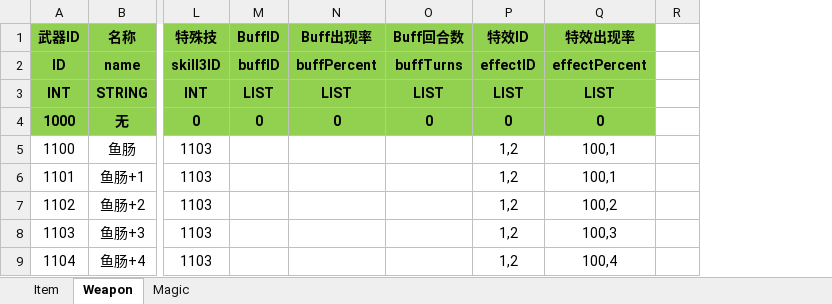
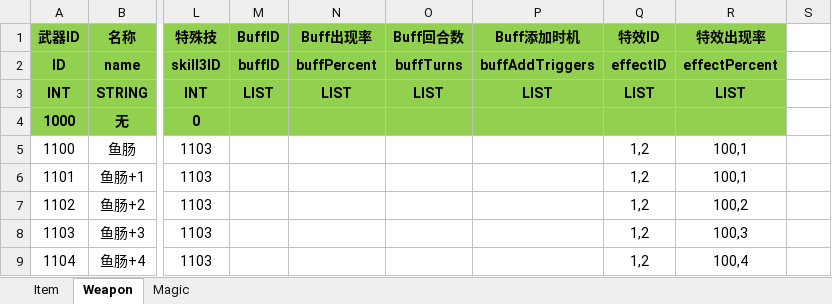
Before and after one commit to huzhangyang/ChineseRoguelikeGame, an Excel workbook: Documents/ExcelData/ItemData.xlsx, sheet Weapon, drawn as a sheet; only a part is shown, gaps mark what is left out; values as stored, in another font and other column widths than the file's, no borders; addresses are those after the commit; the diff names each change by its address in the sheet, - before the commit and + after, or states it on an @@ line.

Commit message:
Add BuffAddTrigger.

```diff
--- a/Documents/ExcelData/ItemData.xlsx (sheet Weapon)
+++ b/Documents/ExcelData/ItemData.xlsx (sheet Weapon)
+column P (Buff添加时机), rows 2-3: buffAddTriggers | LIST
-M4 (BuffID): 0
+M4 (BuffID): (empty)
-N4 (Buff出现率): 0
+N4 (Buff出现率): (empty)
-O4 (Buff回合数): 0
+O4 (Buff回合数): (empty)
-Q4 (特效ID): 0
+Q4 (特效ID): (empty)
-R4 (特效出现率): 0
+R4 (特效出现率): (empty)
```
Also changed, not shown: formulas that keep their value, Documents/ExcelData/SkillData.xlsx, 6 other files.
